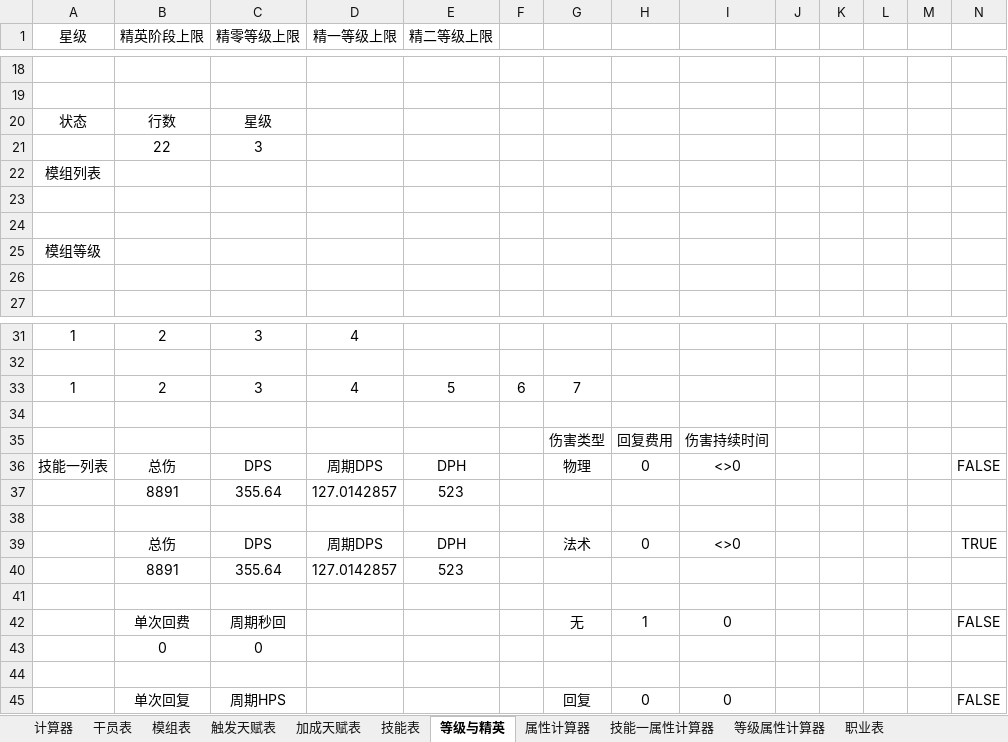
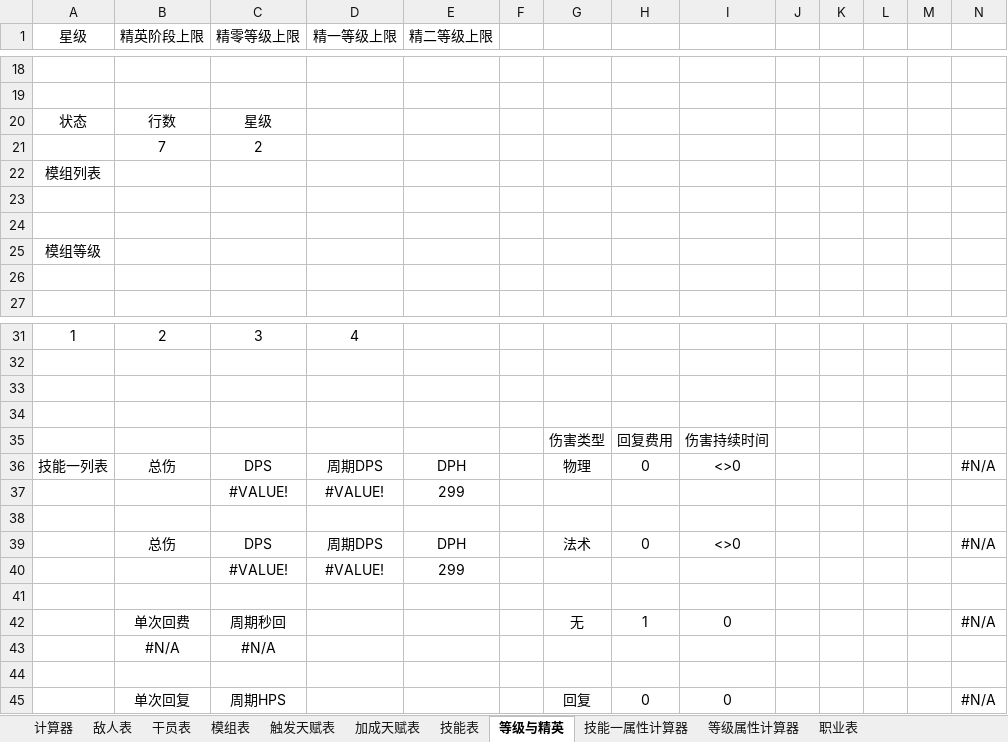
Before and after one commit to Phoenix-SHA256/Arknights-Calculator, an Excel workbook: 明日方舟数据表.xlsx, sheet 等级与精英, drawn as a sheet; only a part is shown, gaps mark what is left out; values as stored, in another font and other column widths than the file's, no borders; removed rows and columns are numbered as before the commit, all else as after; the diff names each change by its address in the sheet, - before the commit and + after, or states it on an @@ line.

```diff
--- a/明日方舟数据表.xlsx (sheet 等级与精英)
+++ b/明日方舟数据表.xlsx (sheet 等级与精英)
-sheet tab: 属性计算器
+sheet tab: 敌人表
-row 21:  | 22 | 3
+row 21:  | 7 | 2
-row 33: 1 | 2 | 3 | 4 | 5 | 6 | 7
+row 33: (empty)
-N36: FALSE
+N36: #N/A
-row 37:  | 8891 | 355.64 | 127.0142857 | 523
+row 37:  |  | #VALUE! | #VALUE! | 299
-N39: TRUE
+N39: #N/A
-row 40:  | 8891 | 355.64 | 127.0142857 | 523
+row 40:  |  | #VALUE! | #VALUE! | 299
-N42: FALSE
+N42: #N/A
-row 43:  | 0 | 0
+row 43:  | #N/A | #N/A
-N45: FALSE
+N45: #N/A
```
Also changed, not shown: sheet 技能一属性计算器, sheet 计算器, sheet 等级属性计算器, sheet 加成天赋表, sheet 触发天赋表, sheet 技能表, formulas that keep their value.
